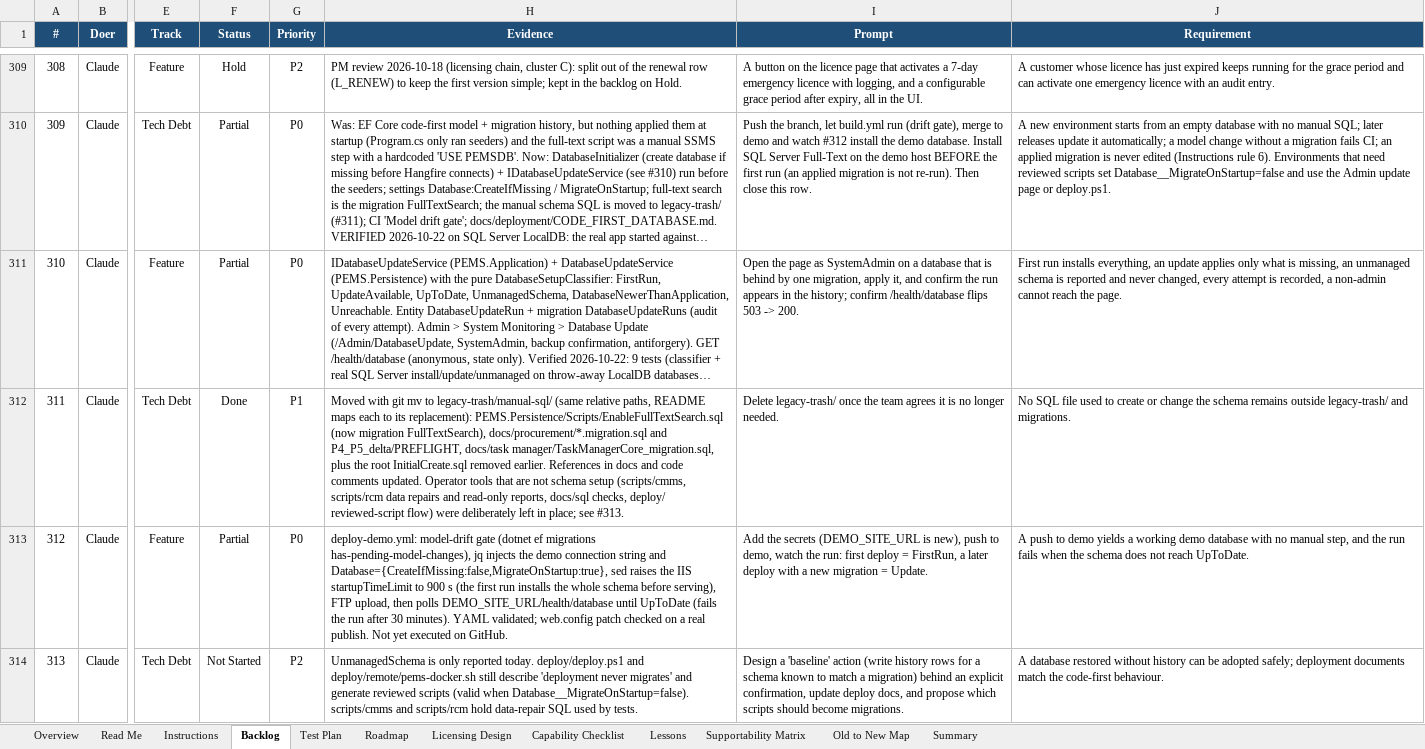
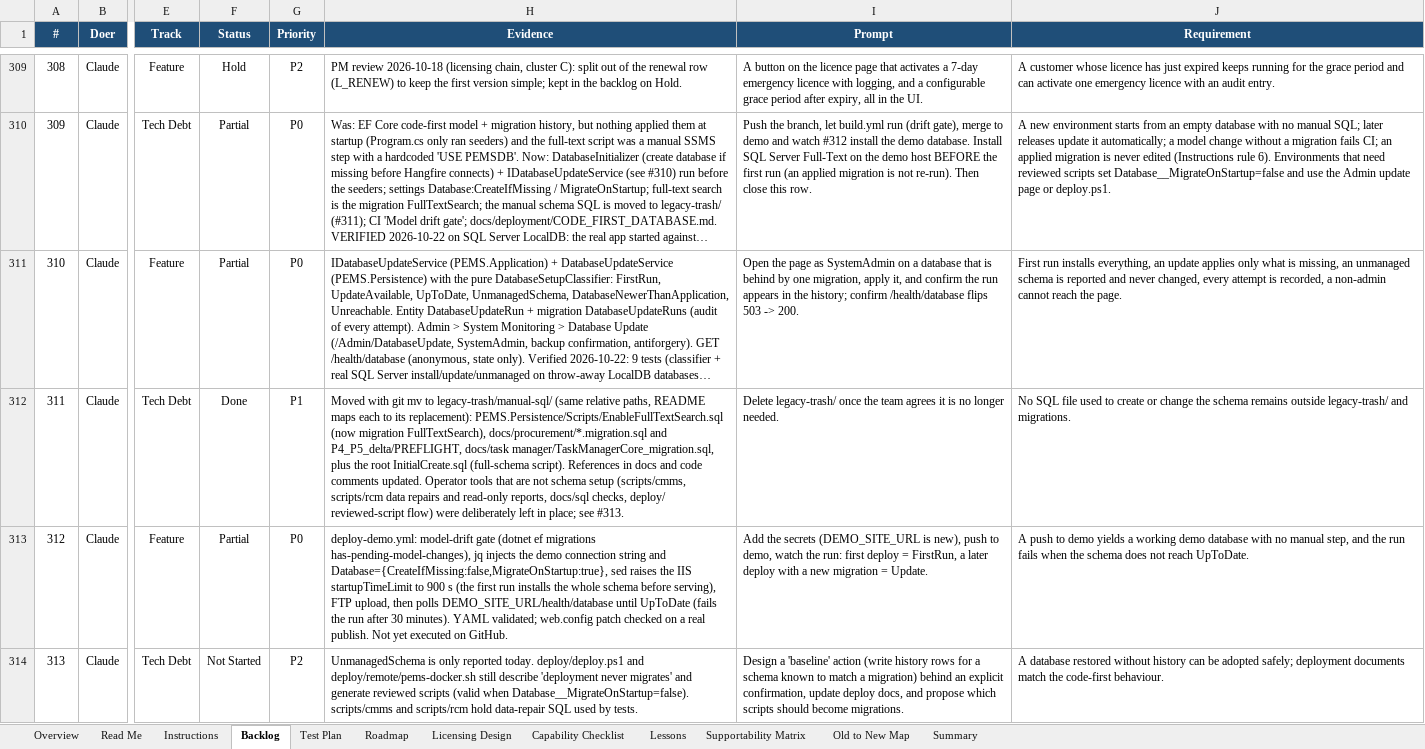
Before and after one commit to atapems-tech/PEMS, an Excel workbook: plan/PEMS_Backlog_Roadmap.xlsx, sheet Backlog, drawn as a sheet; only a part is shown, gaps mark what is left out; long unchanged cells end in …; values as stored, in another font and other column widths than the file's, no borders; conditional formats not drawn; the diff names each change by its address in the sheet, - before the commit and + after, or states it on an @@ line.

```diff
--- a/plan/PEMS_Backlog_Roadmap.xlsx (sheet Backlog)
+++ b/plan/PEMS_Backlog_Roadmap.xlsx (sheet Backlog)
-H312 (Evidence): …root InitialCreate.sql removed earlier. References in…
+H312 (Evidence): …root InitialCreate.sql (full-schema script). References in…
```
